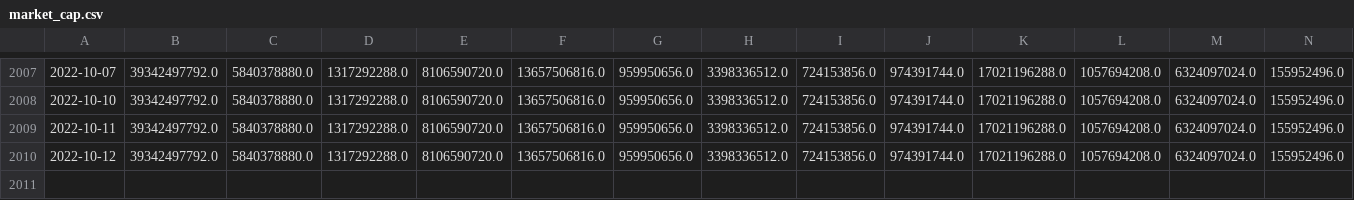
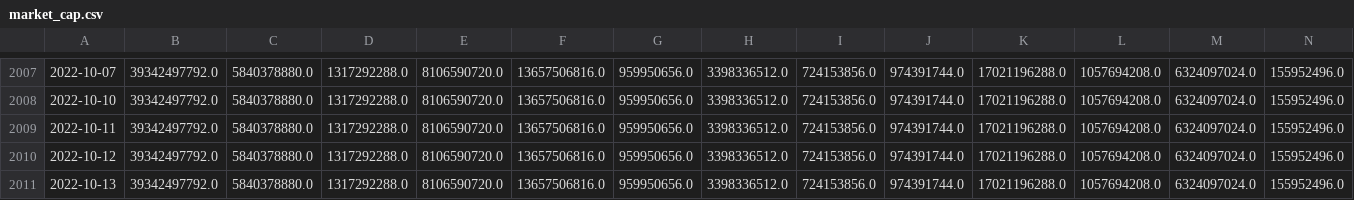
Before and after one commit to AmieRamie/findex, a CSV file: market_cap.csv, drawn as a sheet; only a part is shown, gaps mark what is left out; rows hold the shown columns only; the diff names each change by its address in the sheet, - before the commit and + after, or states it on an @@ line.

Commit message:
committing files

```diff
--- a/market_cap.csv
+++ b/market_cap.csv
+row 2011: 2022-10-13 | 39342497792.0 | 5840378880.0 | 1317292288.0 | 8106590720.0 | 13657506816.0 | 959950656.0 | 3398336512.0 | 724153856.0 | 974391744.0 | 17021196288.0 | 1057694208.0 | 6324097024.0 | 155952496.0
```
